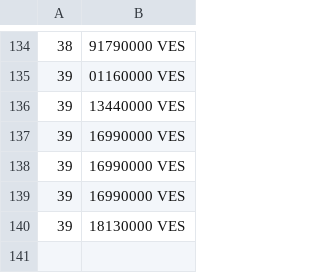
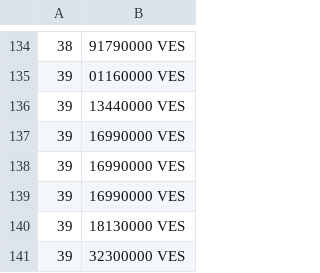
Before and after one commit to yoa745/merida-june-6-2024, a CSV file: prices-USD.csv, drawn as a sheet; only a part is shown, gaps mark what is left out.

```diff
--- a/prices-USD.csv
+++ b/prices-USD.csv
@@ -140 +140,2 @@
  39,18130000 VES
+ 39,32300000 VES
```
